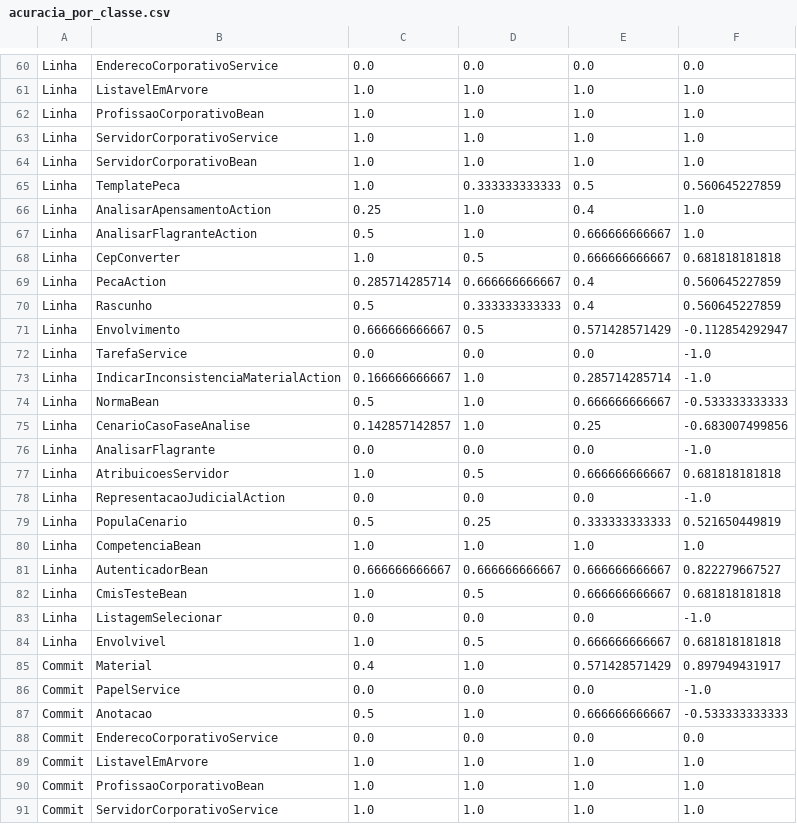
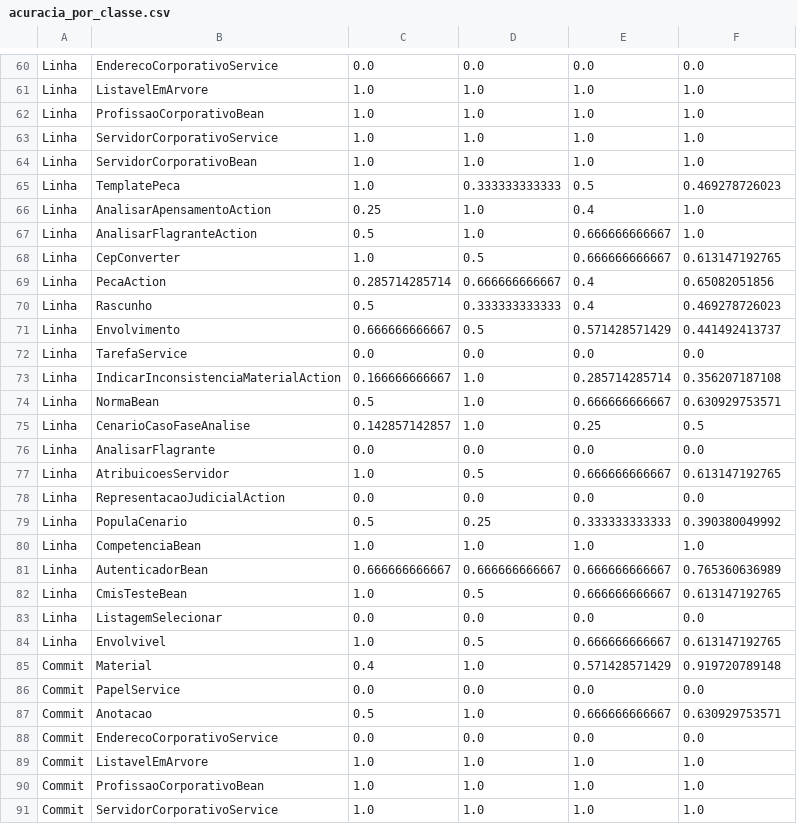
Before and after one commit to ericksonfilipe/analises-consenso-especialistas, a CSV file: acuracia_por_classe.csv, drawn as a sheet; only a part is shown, gaps mark what is left out; the diff covers the shown part only.

```diff
--- a/acuracia_por_classe.csv
+++ b/acuracia_por_classe.csv
@@ -64,25 +64,25 @@ Linha|ServidorCorporativoService|1.0|1.0|1.0|1.0
 Linha|ServidorCorporativoBean|1.0|1.0|1.0|1.0
-Linha|TemplatePeca|1.0|0.333333333333|0.5|0.560645227859
+Linha|TemplatePeca|1.0|0.333333333333|0.5|0.469278726023
 Linha|AnalisarApensamentoAction|0.25|1.0|0.4|1.0
 Linha|AnalisarFlagranteAction|0.5|1.0|0.666666666667|1.0
-Linha|CepConverter|1.0|0.5|0.666666666667|0.681818181818
-Linha|PecaAction|0.285714285714|0.666666666667|0.4|0.560645227859
-Linha|Rascunho|0.5|0.333333333333|0.4|0.560645227859
-Linha|Envolvimento|0.666666666667|0.5|0.571428571429|-0.112854292947
-Linha|TarefaService|0.0|0.0|0.0|-1.0
-Linha|IndicarInconsistenciaMaterialAction|0.166666666667|1.0|0.285714285714|-1.0
-Linha|NormaBean|0.5|1.0|0.666666666667|-0.533333333333
-Linha|CenarioCasoFaseAnalise|0.142857142857|1.0|0.25|-0.683007499856
-Linha|AnalisarFlagrante|0.0|0.0|0.0|-1.0
-Linha|AtribuicoesServidor|1.0|0.5|0.666666666667|0.681818181818
-Linha|RepresentacaoJudicialAction|0.0|0.0|0.0|-1.0
-Linha|PopulaCenario|0.5|0.25|0.333333333333|0.521650449819
+Linha|CepConverter|1.0|0.5|0.666666666667|0.613147192765
+Linha|PecaAction|0.285714285714|0.666666666667|0.4|0.65082051856
+Linha|Rascunho|0.5|0.333333333333|0.4|0.469278726023
+Linha|Envolvimento|0.666666666667|0.5|0.571428571429|0.441492413737
+Linha|TarefaService|0.0|0.0|0.0|0.0
+Linha|IndicarInconsistenciaMaterialAction|0.166666666667|1.0|0.285714285714|0.356207187108
+Linha|NormaBean|0.5|1.0|0.666666666667|0.630929753571
+Linha|CenarioCasoFaseAnalise|0.142857142857|1.0|0.25|0.5
+Linha|AnalisarFlagrante|0.0|0.0|0.0|0.0
+Linha|AtribuicoesServidor|1.0|0.5|0.666666666667|0.613147192765
+Linha|RepresentacaoJudicialAction|0.0|0.0|0.0|0.0
+Linha|PopulaCenario|0.5|0.25|0.333333333333|0.390380049992
 Linha|CompetenciaBean|1.0|1.0|1.0|1.0
-Linha|AutenticadorBean|0.666666666667|0.666666666667|0.666666666667|0.822279667527
-Linha|CmisTesteBean|1.0|0.5|0.666666666667|0.681818181818
-Linha|ListagemSelecionar|0.0|0.0|0.0|-1.0
-Linha|Envolvivel|1.0|0.5|0.666666666667|0.681818181818
-Commit|Material|0.4|1.0|0.571428571429|0.897949431917
-Commit|PapelService|0.0|0.0|0.0|-1.0
-Commit|Anotacao|0.5|1.0|0.666666666667|-0.533333333333
+Linha|AutenticadorBean|0.666666666667|0.666666666667|0.666666666667|0.765360636989
+Linha|CmisTesteBean|1.0|0.5|0.666666666667|0.613147192765
+Linha|ListagemSelecionar|0.0|0.0|0.0|0.0
+Linha|Envolvivel|1.0|0.5|0.666666666667|0.613147192765
+Commit|Material|0.4|1.0|0.571428571429|0.919720789148
+Commit|PapelService|0.0|0.0|0.0|0.0
+Commit|Anotacao|0.5|1.0|0.666666666667|0.630929753571
 Commit|EnderecoCorporativoService|0.0|0.0|0.0|0.0
```
Also changed, not shown: 48 edited cells elsewhere in this file, 21 other files.
